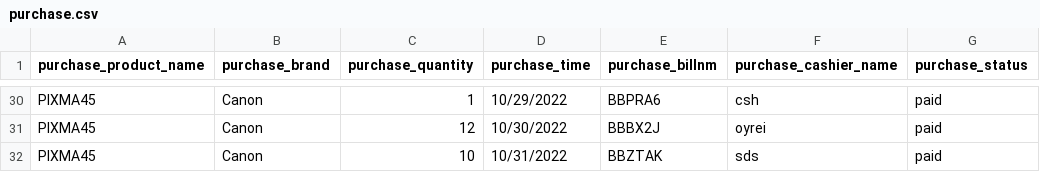
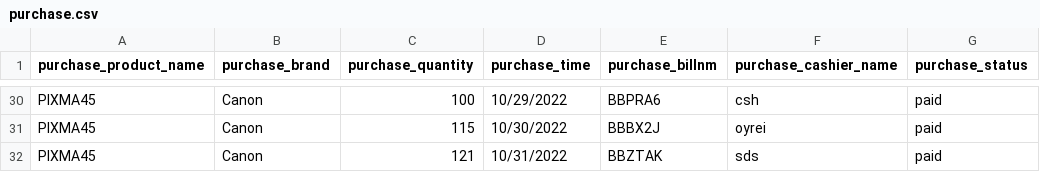
Before and after one commit to big-fish-00/303COM, a CSV file: purchase.csv, drawn as a sheet; only a part is shown, gaps mark what is left out; the diff covers the shown part only; the diff names each change by its address in the sheet, - before the commit and + after, or states it on an @@ line.

```diff
--- a/purchase.csv
+++ b/purchase.csv
-C30 (purchase_quantity): 1
+C30 (purchase_quantity): 100
-C31 (purchase_quantity): 12
+C31 (purchase_quantity): 115
-C32 (purchase_quantity): 10
+C32 (purchase_quantity): 121
```
Also changed, not shown: 27 edited cells elsewhere in this file, 13 other files.
